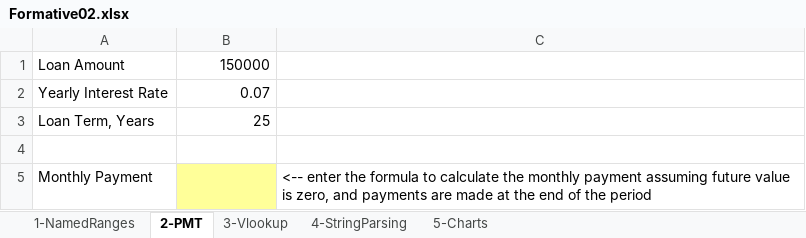
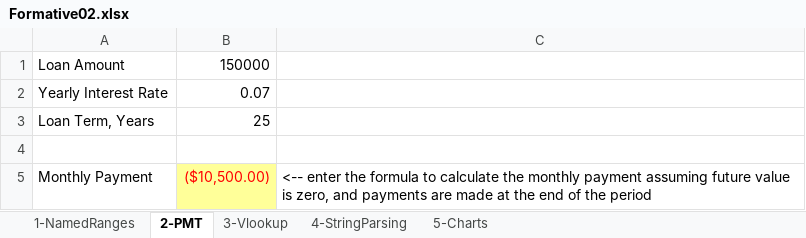
Before and after one commit to BettyWhite1234/MIS362, an Excel workbook: Formative02/Formative02.xlsx, sheet 2-PMT, drawn as a sheet; values as stored, in another font and other column widths than the file's, no borders; the diff names each change by its address in the sheet, - before the commit and + after, or states it on an @@ line.

```diff
--- a/Formative02/Formative02.xlsx (sheet 2-PMT)
+++ b/Formative02/Formative02.xlsx (sheet 2-PMT)
-B5: (empty)
+B5: ($10,500.00)
```
Also changed, not shown: sheet 4-StringParsing, sheet 3-Vlookup, sheet 1-NamedRanges, sheet 5-Charts, charts or pictures, Formative01/Data.xlsx, 37 other files.
